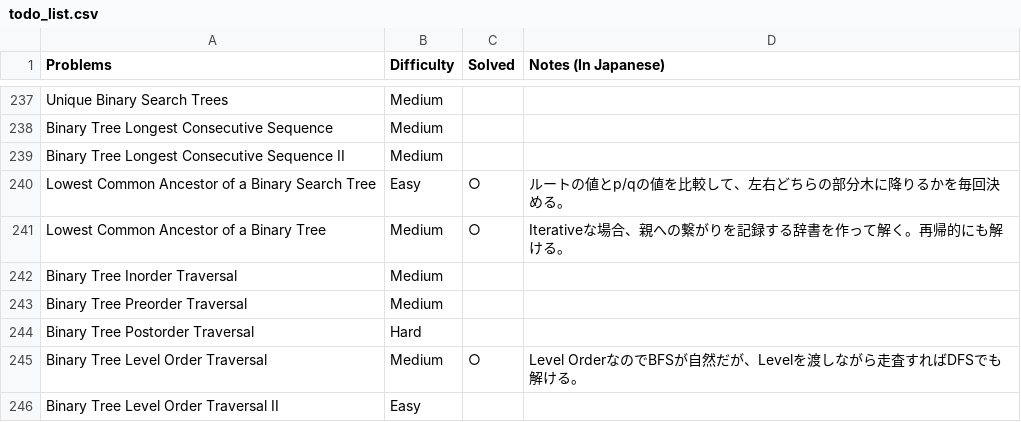
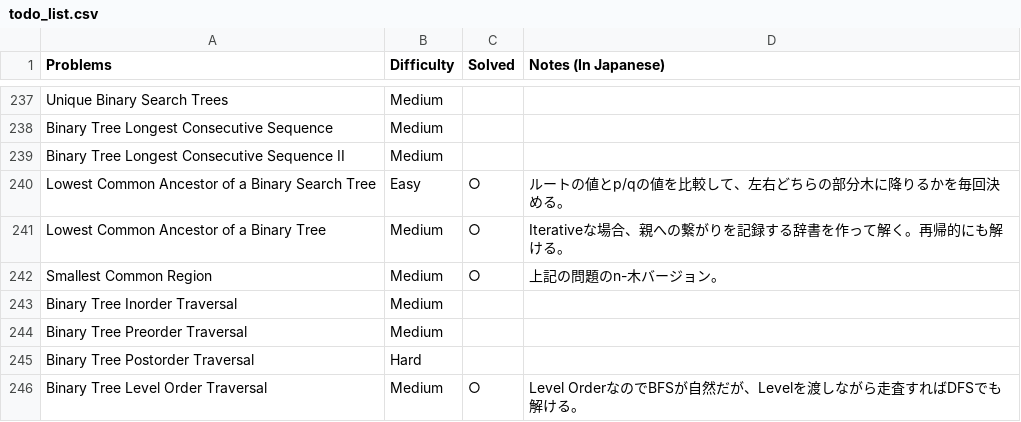
Before and after one commit to sokazaki/leetcode_solutions, a CSV file: todo_list.csv, drawn as a sheet; only a part is shown, gaps mark what is left out; the shorter side is filled out with more unchanged rows.

Commit message:
Update todo_list.csv

```diff
--- a/todo_list.csv
+++ b/todo_list.csv
@@ -241,2 +241,3 @@ Lowest Common Ancestor of a Binary Search Tree,Easy,○,ルートの値とp/qの
 Lowest Common Ancestor of a Binary Tree,Medium,○,Iterativeな場合、親への繋がりを記録する辞書を作って解く。再帰的にも解ける。
+Smallest Common Region,Medium,○,上記の問題のn-木バージョン。
 Binary Tree Inorder Traversal,Medium,,
```
